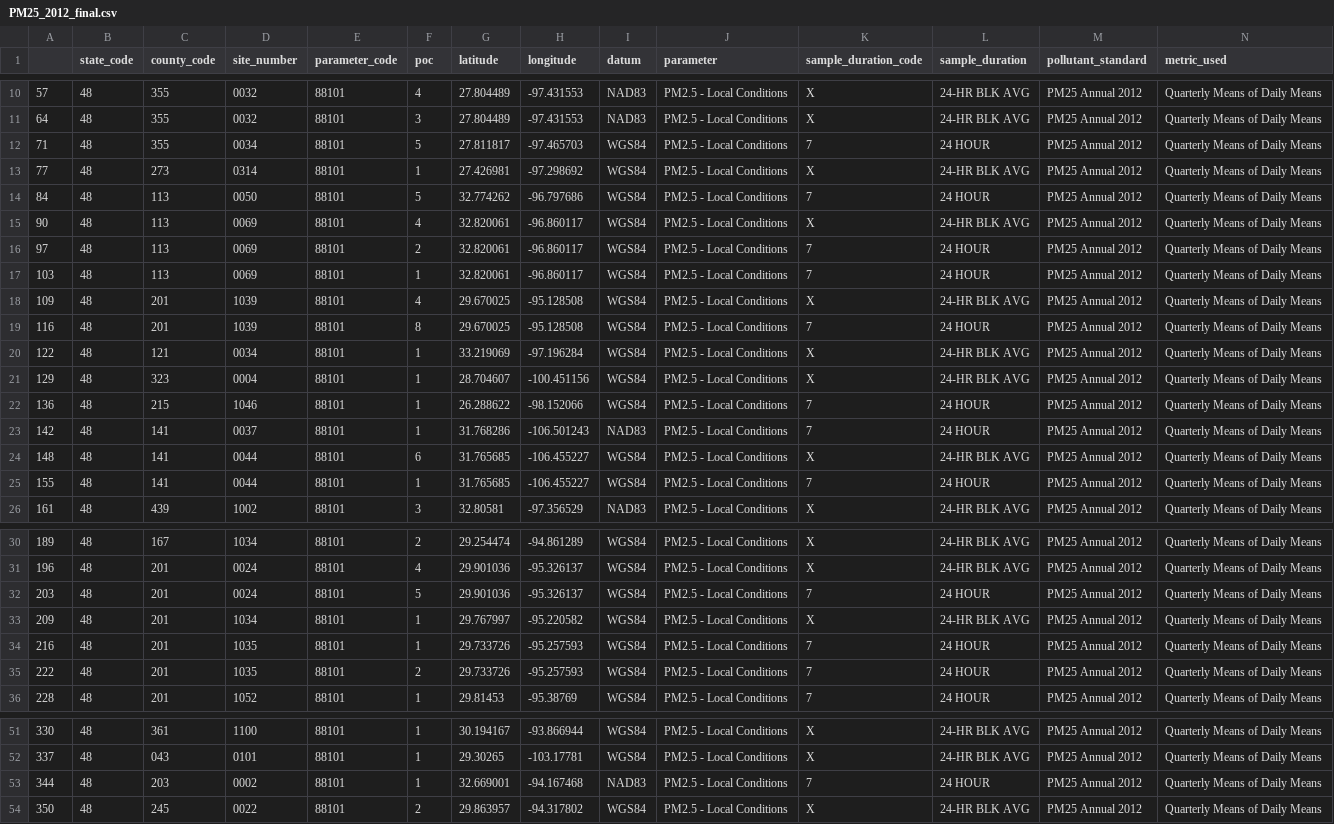
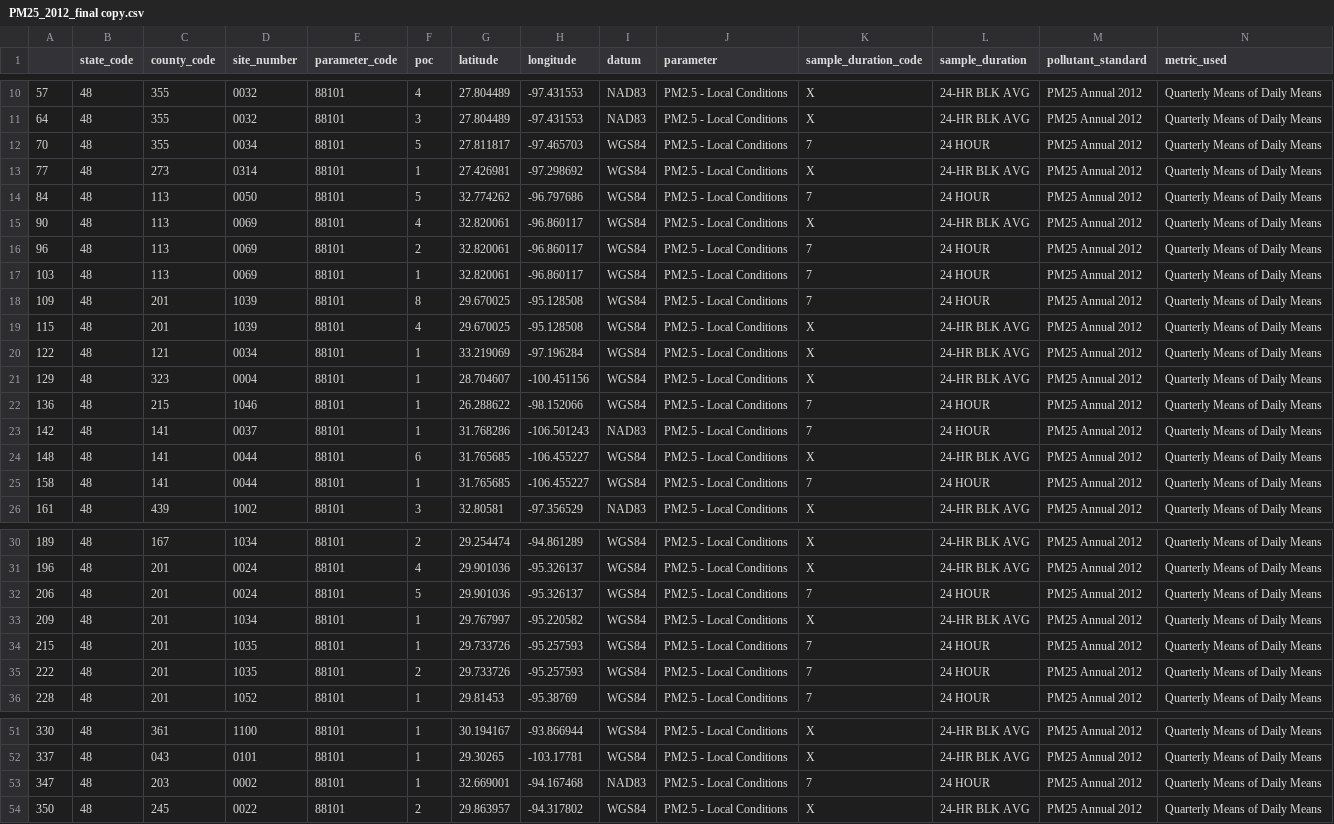
Before and after one commit to JordanJaner/air-quality-analysis, a CSV file: PM25_2012_final copy.csv (was PM25_2012_final.csv), drawn as a sheet; only a part is shown, gaps mark what is left out; removed rows and columns are numbered as before the commit, all else as after; rows hold the shown columns only; the diff names each change by its address in the sheet, - before the commit and + after, or states it on an @@ line.

```diff
--- a/PM25_2012_final.csv
+++ b/PM25_2012_final copy.csv
-A12: 71
+A12: 70
-A16: 97
+A16: 96
-row 18: 109 | 48 | 201 | 1039 | 88101 | 4 | 29.670025 | -95.128508 | WGS84 | PM2.5 - Local Conditions | X | 24-HR BLK AVG | PM25 Annual 2012 | Quarterly Means of Daily Means
-A18: 116
+A18: 109
+row 19: 115 | 48 | 201 | 1039 | 88101 | 4 | 29.670025 | -95.128508 | WGS84 | PM2.5 - Local Conditions | X | 24-HR BLK AVG | PM25 Annual 2012 | Quarterly Means of Daily Means
-A25: 155
+A25: 158
-A32: 203
+A32: 206
-A34: 216
+A34: 215
-A53: 344
+A53: 347
```
Also changed, not shown: 2 other files.
